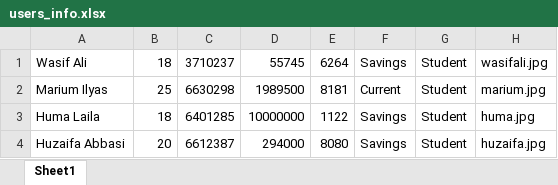
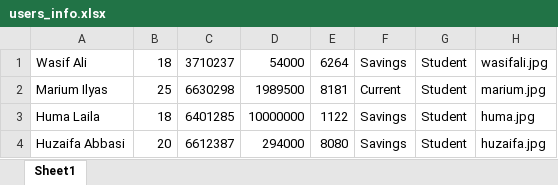
Before and after one commit to WaxifAlee/ATM-System-Project, an Excel workbook: users_info.xlsx, sheet Sheet1, drawn as a sheet; values as stored, in another font and other column widths than the file's, no borders; the diff names each change by its address in the sheet, - before the commit and + after, or states it on an @@ line.

```diff
--- a/users_info.xlsx (sheet Sheet1)
+++ b/users_info.xlsx (sheet Sheet1)
-D1: 55745
+D1: 54000
```
Also changed, not shown: 1 other file.
